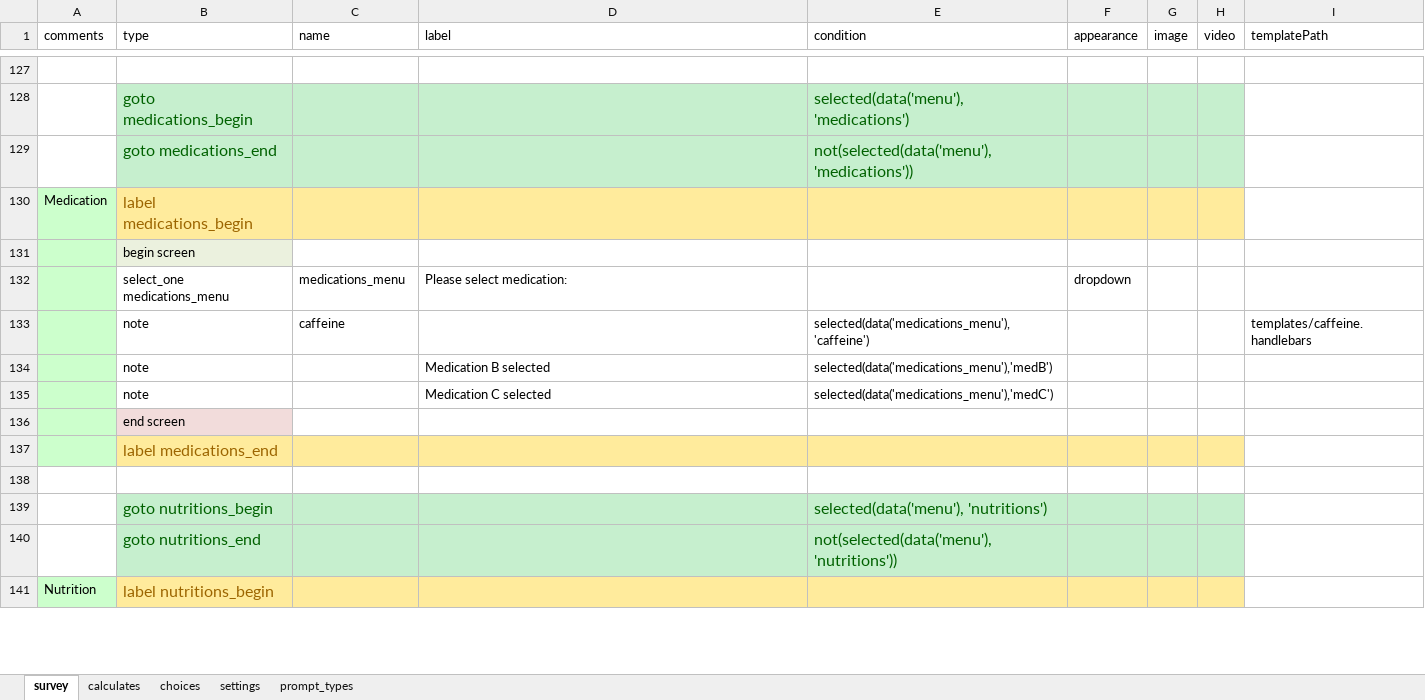
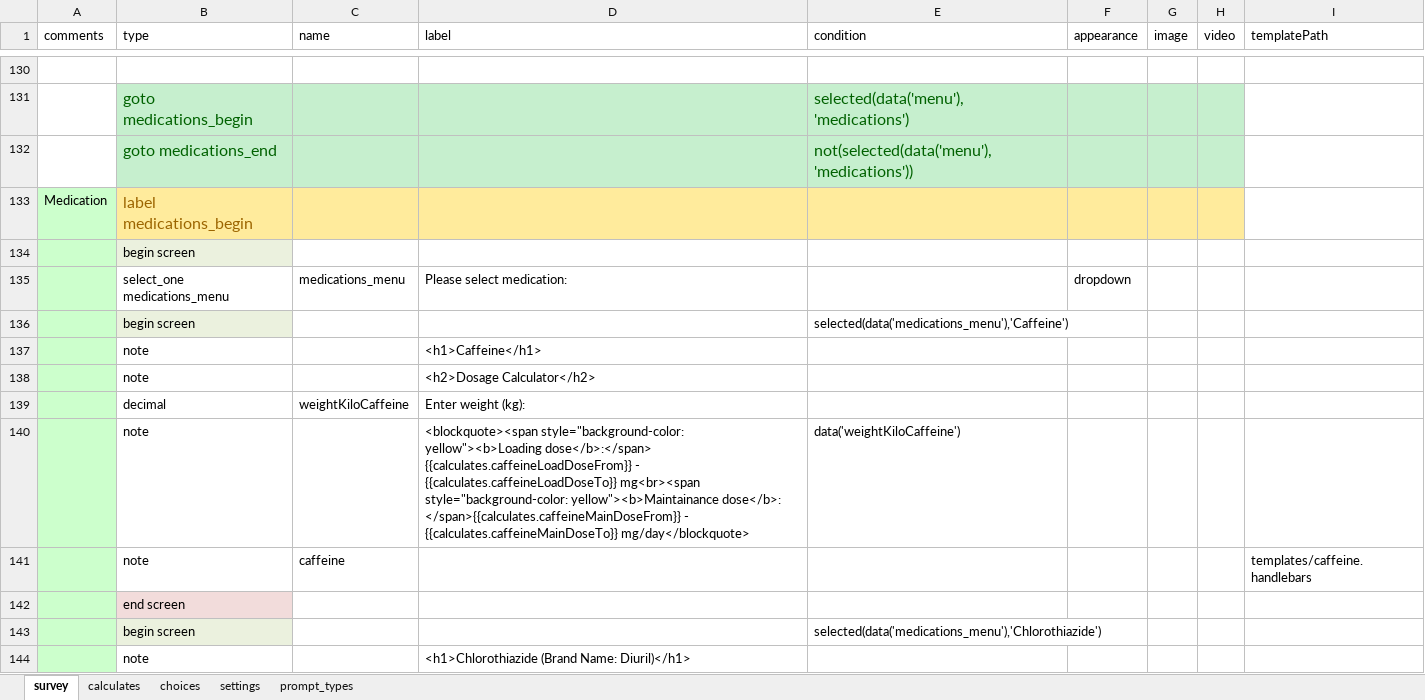
Before and after one commit to xiaoj/481web, an Excel workbook: opendatakit.collect2/form-files/neonatal/neonatal.xlsx, sheet survey, drawn as a sheet; only a part is shown, gaps mark what is left out; the shorter side is filled out with more unchanged rows; values as stored, in another font and other column widths than the file's, no borders; removed rows and columns are numbered as before the commit, all else as after; the diff covers the shown part only; the diff names each change by its address in the sheet, - before the commit and + after, or states it on an @@ line.

Commit message:
Add gestational calculator. Add medication list.

```diff
--- a/opendatakit.collect2/form-files/neonatal/neonatal.xlsx (sheet survey)
+++ b/opendatakit.collect2/form-files/neonatal/neonatal.xlsx (sheet survey)
+row 136:  | begin screen |  |  | selected(data('medications_menu'),'Caffeine')
+row 137:  | note |  | <h1>Caffeine</h1>
+row 138:  | note |  | <h2>Dosage Calculator</h2>
+row 139:  | decimal | weightKiloCaffeine | Enter weight (kg):
+row 140:  | note |  | <blockquote><span style="background-color: yellow"><b>Loading dose</b>:</span> {{calculates.caffeineLoadDoseFrom}} - {{calculates.caffeineLoadDoseTo}} mg<br><span style="background-color: yellow"><b>Maintainance dose</b>: </span>{{calculates.caffeineMainDoseFrom}} - {{calculates.caffeineMainDoseTo}} mg/day</blockquote> | data('weightKiloCaffeine')
-E141 (condition): selected(data('medications_menu'),'caffeine')
+E141 (condition): (empty)
-row 134:  | note |  | Medication B selected | selected(data('medications_menu'),'medB')
-row 135:  | note |  | Medication C selected | selected(data('medications_menu'),'medC')
@@ row 149 moved to row 142: end screen @@
+row 143:  | begin screen |  |  | selected(data('medications_menu'),'Chlorothiazide')
+row 144:  | note |  | <h1>Chlorothiazide (Brand Name: Diuril)</h1>
```
Also changed, not shown: 19 added rows, 10 removed rows, 1 moved row, 21 edited cells and cell formats elsewhere in this sheet, sheet calculates, sheet choices, 4 other files.
